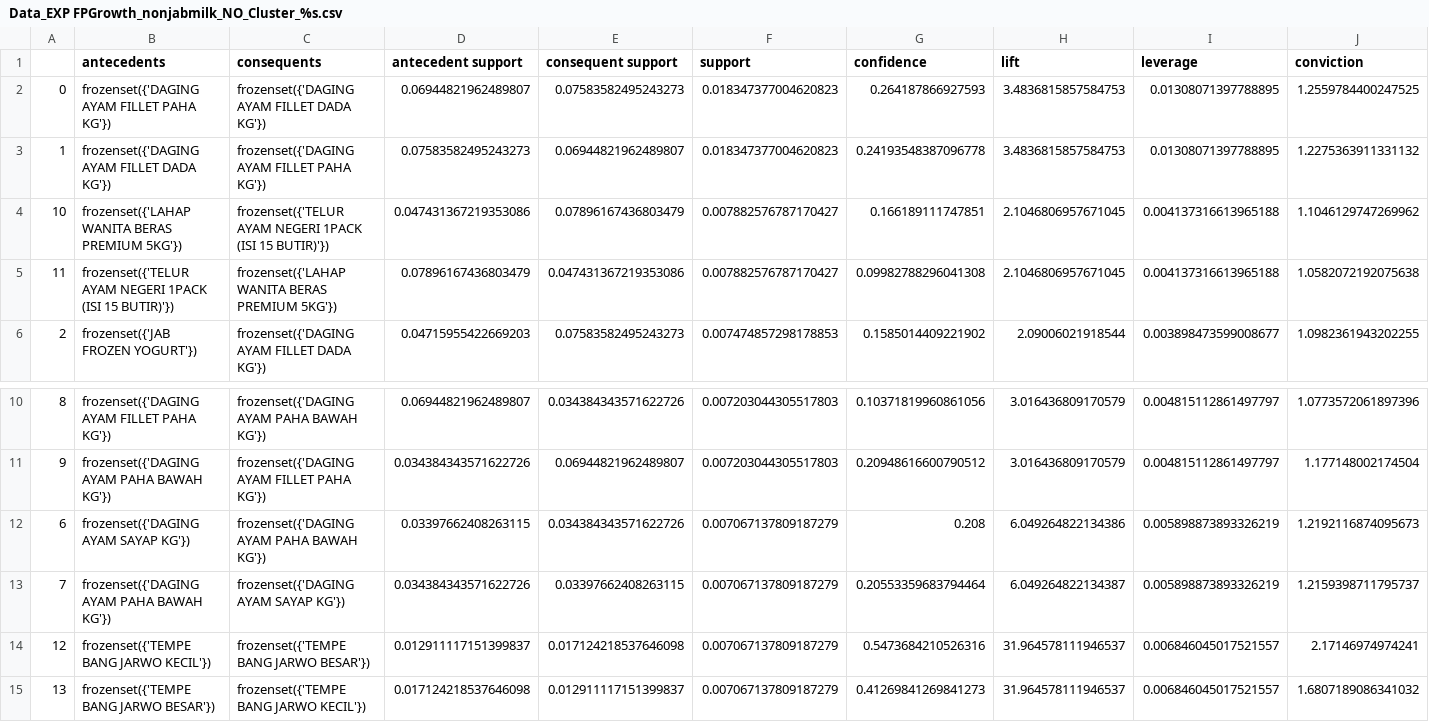
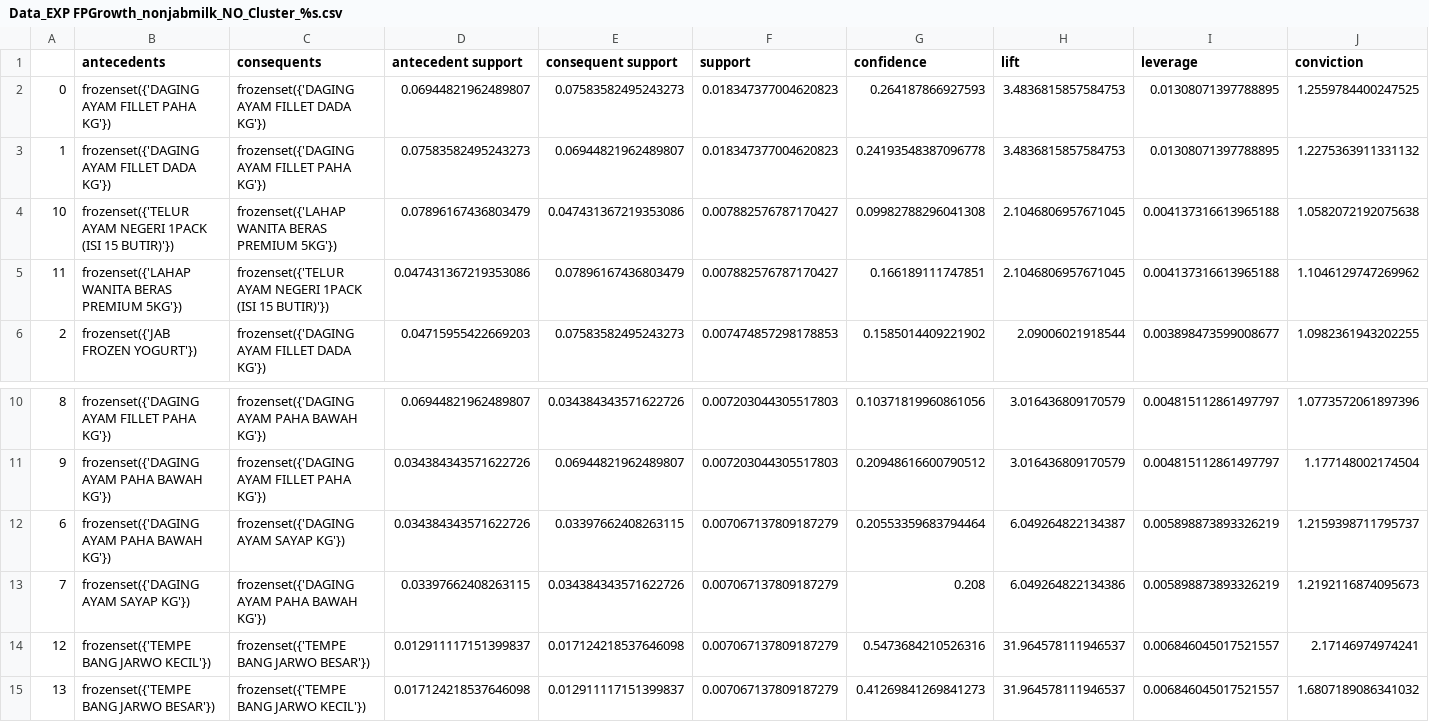
Before and after one commit to hammamnash/LRFM-Kmeans-Clustering, a CSV file: Hasil/Data_EXP FPGrowth_nonjabmilk_NO_Cluster_%s.csv, drawn as a sheet; only a part is shown, gaps mark what is left out.

```diff
--- a/Hasil/Data_EXP FPGrowth_nonjabmilk_NO_Cluster_%s.csv
+++ b/Hasil/Data_EXP FPGrowth_nonjabmilk_NO_Cluster_%s.csv
@@ -3,4 +3,4 @@
 1;frozenset({'DAGING AYAM FILLET DADA KG'});frozenset({'DAGING AYAM FILLET PAHA KG'});0.07583582495243273;0.06944821962489807;0.018347377004620823;0.24193548387096778;3.4836815857584753;0.01308071397788895;1.2275363911331132
-10;frozenset({'LAHAP WANITA BERAS PREMIUM 5KG'});frozenset({'TELUR AYAM NEGERI 1PACK (ISI 15 BUTIR)'});0.047431367219353086;0.07896167436803479;0.007882576787170427;0.166189111747851;2.1046806957671045;0.004137316613965188;1.1046129747269962
-11;frozenset({'TELUR AYAM NEGERI 1PACK (ISI 15 BUTIR)'});frozenset({'LAHAP WANITA BERAS PREMIUM 5KG'});0.07896167436803479;0.047431367219353086;0.007882576787170427;0.09982788296041308;2.1046806957671045;0.004137316613965188;1.0582072192075638
+10;frozenset({'TELUR AYAM NEGERI 1PACK (ISI 15 BUTIR)'});frozenset({'LAHAP WANITA BERAS PREMIUM 5KG'});0.07896167436803479;0.047431367219353086;0.007882576787170427;0.09982788296041308;2.1046806957671045;0.004137316613965188;1.0582072192075638
+11;frozenset({'LAHAP WANITA BERAS PREMIUM 5KG'});frozenset({'TELUR AYAM NEGERI 1PACK (ISI 15 BUTIR)'});0.047431367219353086;0.07896167436803479;0.007882576787170427;0.166189111747851;2.1046806957671045;0.004137316613965188;1.1046129747269962
 2;frozenset({'JAB FROZEN YOGURT'});frozenset({'DAGING AYAM FILLET DADA KG'});0.04715955422669203;0.07583582495243273;0.007474857298178853;0.1585014409221902;2.09006021918544;0.003898473599008677;1.0982361943202255
@@ -11,4 +11,4 @@
 9;frozenset({'DAGING AYAM PAHA BAWAH KG'});frozenset({'DAGING AYAM FILLET PAHA KG'});0.034384343571622726;0.06944821962489807;0.007203044305517803;0.20948616600790512;3.016436809170579;0.004815112861497797;1.177148002174504
-6;frozenset({'DAGING AYAM SAYAP KG'});frozenset({'DAGING AYAM PAHA BAWAH KG'});0.03397662408263115;0.034384343571622726;0.007067137809187279;0.208;6.049264822134386;0.005898873893326219;1.2192116874095673
-7;frozenset({'DAGING AYAM PAHA BAWAH KG'});frozenset({'DAGING AYAM SAYAP KG'});0.034384343571622726;0.03397662408263115;0.007067137809187279;0.20553359683794464;6.049264822134387;0.005898873893326219;1.2159398711795737
+6;frozenset({'DAGING AYAM PAHA BAWAH KG'});frozenset({'DAGING AYAM SAYAP KG'});0.034384343571622726;0.03397662408263115;0.007067137809187279;0.20553359683794464;6.049264822134387;0.005898873893326219;1.2159398711795737
+7;frozenset({'DAGING AYAM SAYAP KG'});frozenset({'DAGING AYAM PAHA BAWAH KG'});0.03397662408263115;0.034384343571622726;0.007067137809187279;0.208;6.049264822134386;0.005898873893326219;1.2192116874095673
 12;frozenset({'TEMPE BANG JARWO KECIL'});frozenset({'TEMPE BANG JARWO BESAR'});0.012911117151399837;0.017124218537646098;0.007067137809187279;0.5473684210526316;31.964578111946537;0.006846045017521557;2.17146974974241
```
Also changed, not shown: Hasil/Data_EXP FPGrowth_NO_Cluster_%s.csv, Hasil/Data_EXP FPGrowth_nonjabmilk_Cluster_2.csv, 12 other files.
